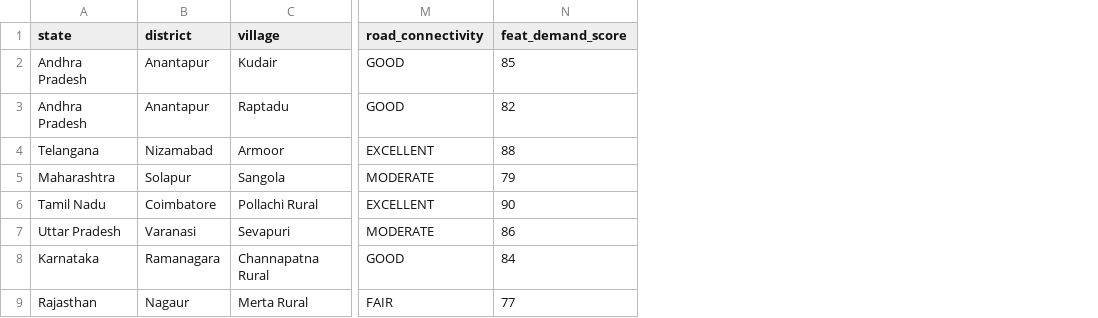
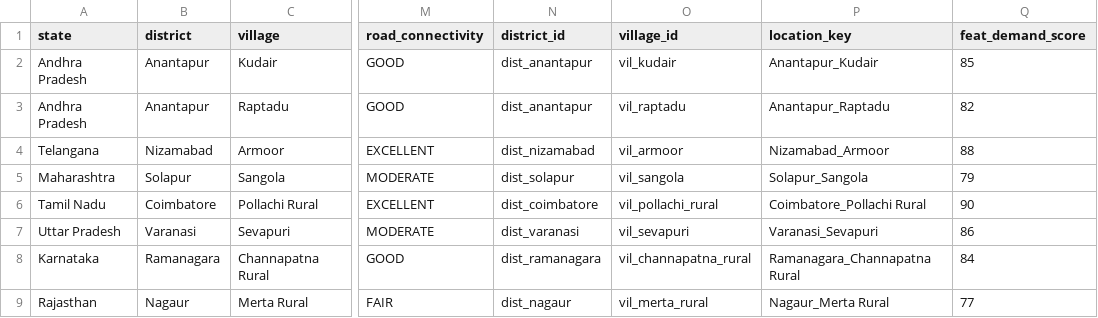
Before and after one commit to saipraveen-k/drishtix-sih26091, a CSV file: data/features/location_features.csv, drawn as a sheet; only a part is shown, gaps mark what is left out; the diff names each change by its address in the sheet, - before the commit and + after, or states it on an @@ line.

Commit message:
Production data pipeline & real dataset drop-in architecture integration

```diff
--- a/data/features/location_features.csv
+++ b/data/features/location_features.csv
+column N (district_id), rows 2-9: dist_anantapur | dist_anantapur | dist_nizamabad | dist_solapur | dist_coimbatore | dist_varanasi | dist_ramanagara | dist_nagaur
+column O (village_id), rows 2-9: vil_kudair | vil_raptadu | vil_armoor | vil_sangola | vil_pollachi_rural | vil_sevapuri | vil_channapatna_rural | vil_merta_rural
+column P (location_key), rows 2-9: Anantapur_Kudair | Anantapur_Raptadu | Nizamabad_Armoor | Solapur_Sangola | Coimbatore_Pollachi Rural | Varanasi_Sevapuri | Ramanagara_Channapatna Rural | Nagaur_Merta Rural
```
Also changed, not shown: 11 other files.
